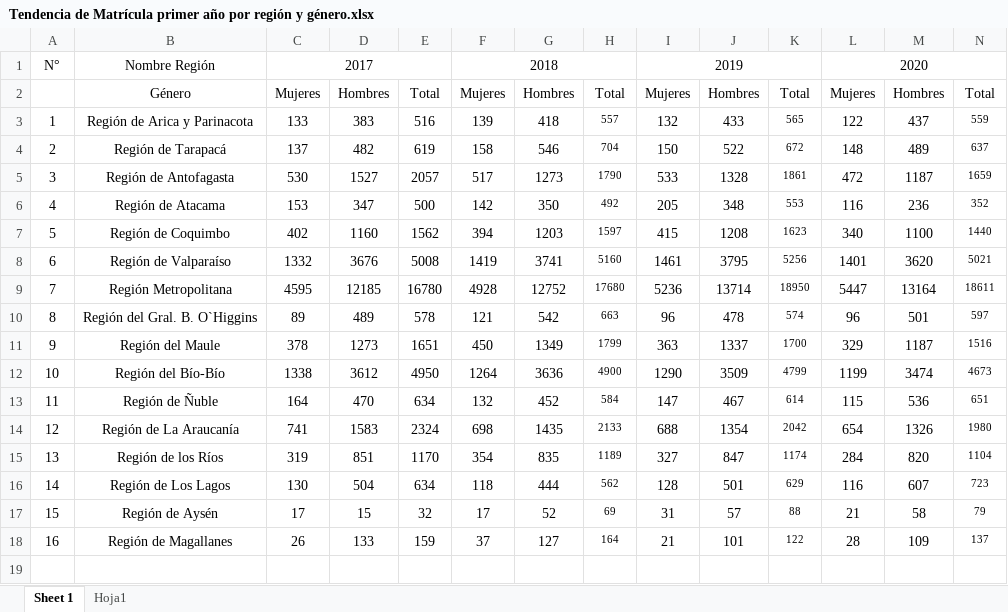
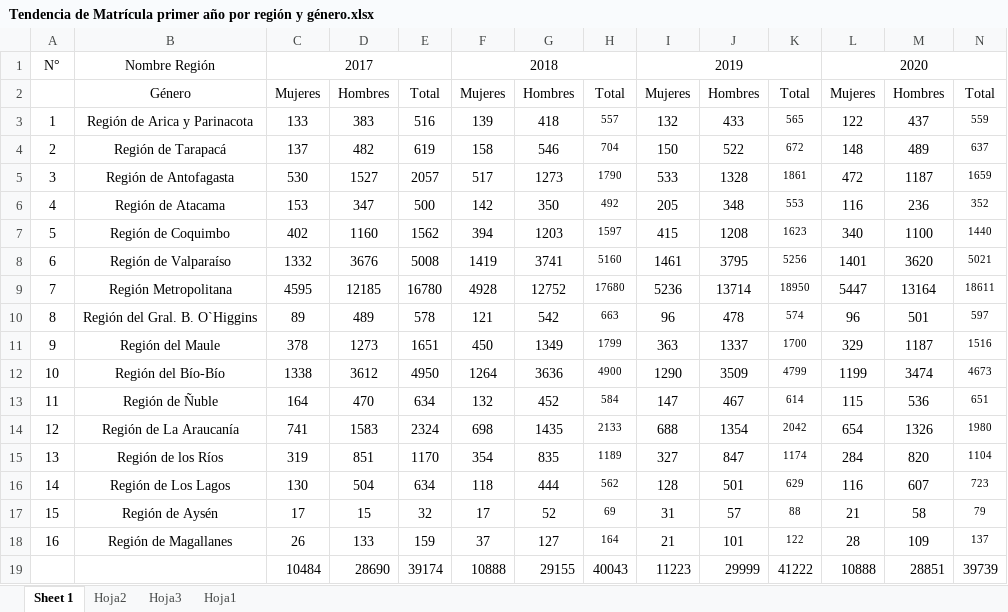
Before and after one commit to pensamientovisual/grupo2-2022-1, an Excel workbook: Tendencia de Matrícula primer año por región y género.xlsx, sheet Sheet 1, drawn as a sheet; only a part is shown; values as stored, in another font and other column widths than the file's, no borders; conditional formats not drawn; rows hold the shown columns only; the diff names each change by its address in the sheet, - before the commit and + after, or states it on an @@ line.

```diff
--- a/Tendencia de Matrícula primer año por región y género.xlsx (sheet Sheet 1)
+++ b/Tendencia de Matrícula primer año por región y género.xlsx (sheet Sheet 1)
+sheet tab: Hoja2
+sheet tab: Hoja3
+row 19:  |  | 10484 | 28690 | 39174 | 10888 | 29155 | 40043 | 11223 | 29999 | 41222 | 10888 | 28851 | 39739
```
Also changed, not shown: 1 other file.
